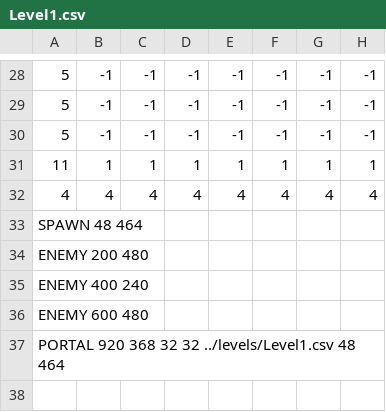
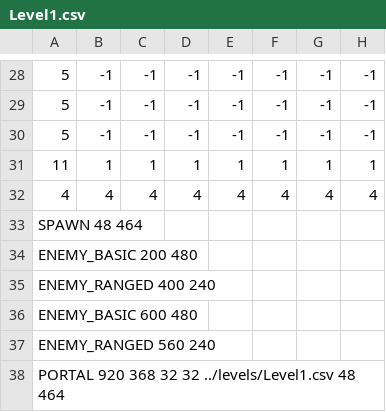
Before and after one commit to leaping-river-fish/SYDEQuest, a CSV file: levels/Level1.csv, drawn as a sheet; only a part is shown, gaps mark what is left out; rows hold the shown columns only; the diff names each change by its address in the sheet, - before the commit and + after, or states it on an @@ line.

Commit message:
Added ranged enemy with sprites and animations for projectiles

```diff
--- a/levels/Level1.csv
+++ b/levels/Level1.csv
-A34: ENEMY 200 480
+A34: ENEMY_BASIC 200 480
-A35: ENEMY 400 240
+A35: ENEMY_RANGED 400 240
-A36: ENEMY 600 480
+A36: ENEMY_BASIC 600 480
+row 37: ENEMY_RANGED 560 240
```
Also changed, not shown: 13 other files.
